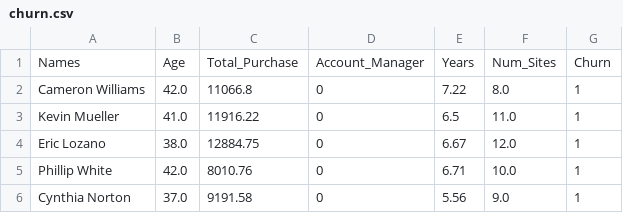
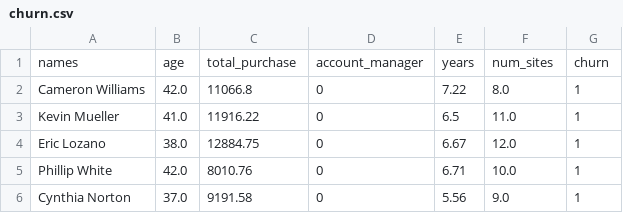
Before and after one commit to iremozdemr/ml, a CSV file: datasets/churn.csv, drawn as a sheet; only a part is shown.

```diff
--- a/datasets/churn.csv
+++ b/datasets/churn.csv
@@ -1,2 +1,2 @@
-Names,Age,Total_Purchase,Account_Manager,Years,Num_Sites,Churn
+names,age,total_purchase,account_manager,years,num_sites,churn
 Cameron Williams,42.0,11066.8,0,7.22,8.0,1
```
Also changed, not shown: datasets/USArrests.csv, datasets/diabetes.csv, 2 other files.
